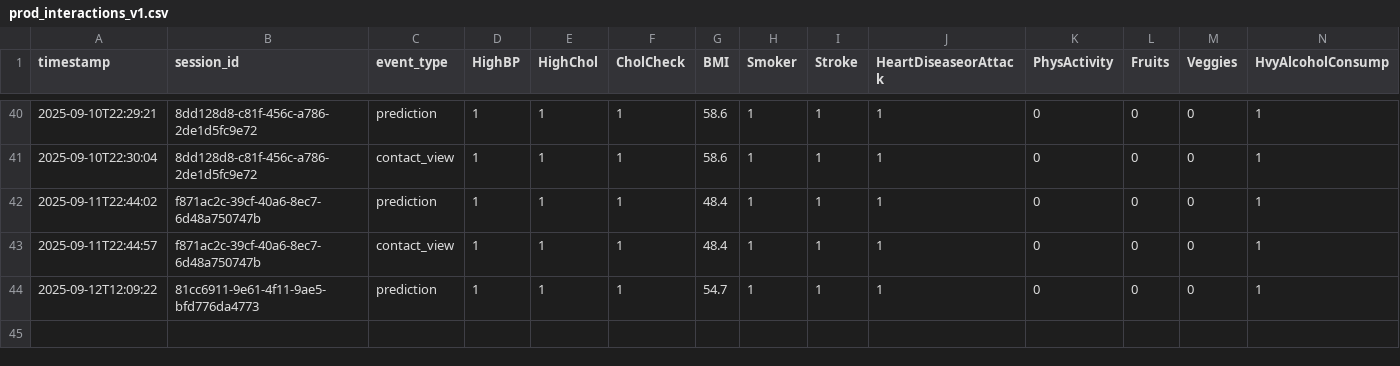
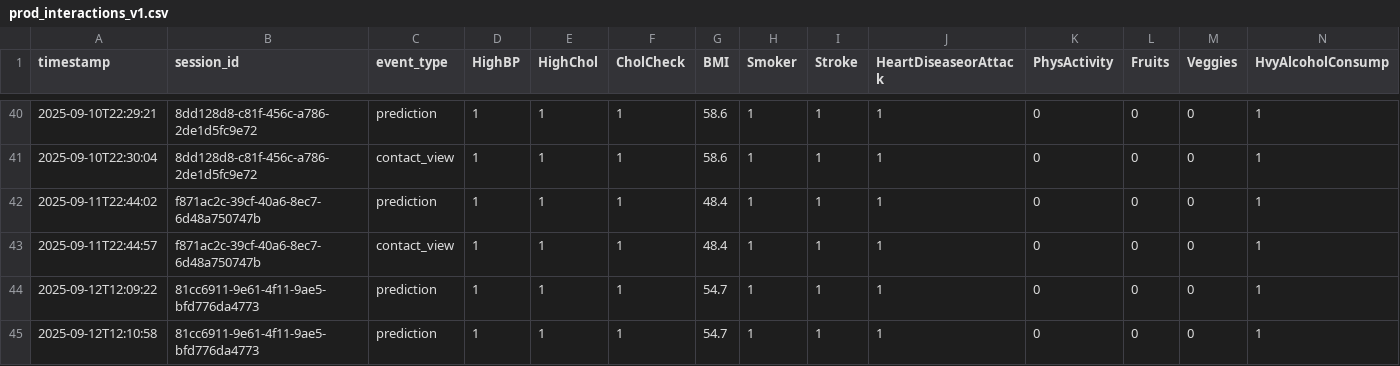
Before and after one commit to KirollosSeif/Diabete, a CSV file: data/prod_interactions_v1.csv, drawn as a sheet; only a part is shown, gaps mark what is left out; rows hold the shown columns only; the diff names each change by its address in the sheet, - before the commit and + after, or states it on an @@ line.

Commit message:
Auto-update data\prod_interactions_v1.csv — 2025-09-12T12:10:58

```diff
--- a/data/prod_interactions_v1.csv
+++ b/data/prod_interactions_v1.csv
+row 45: 2025-09-12T12:10:58 | 81cc6911-9e61-4f11-9ae5-bfd776da4773 | prediction | 1 | 1 | 1 | 54.7 | 1 | 1 | 1 | 0 | 0 | 0 | 1
```
